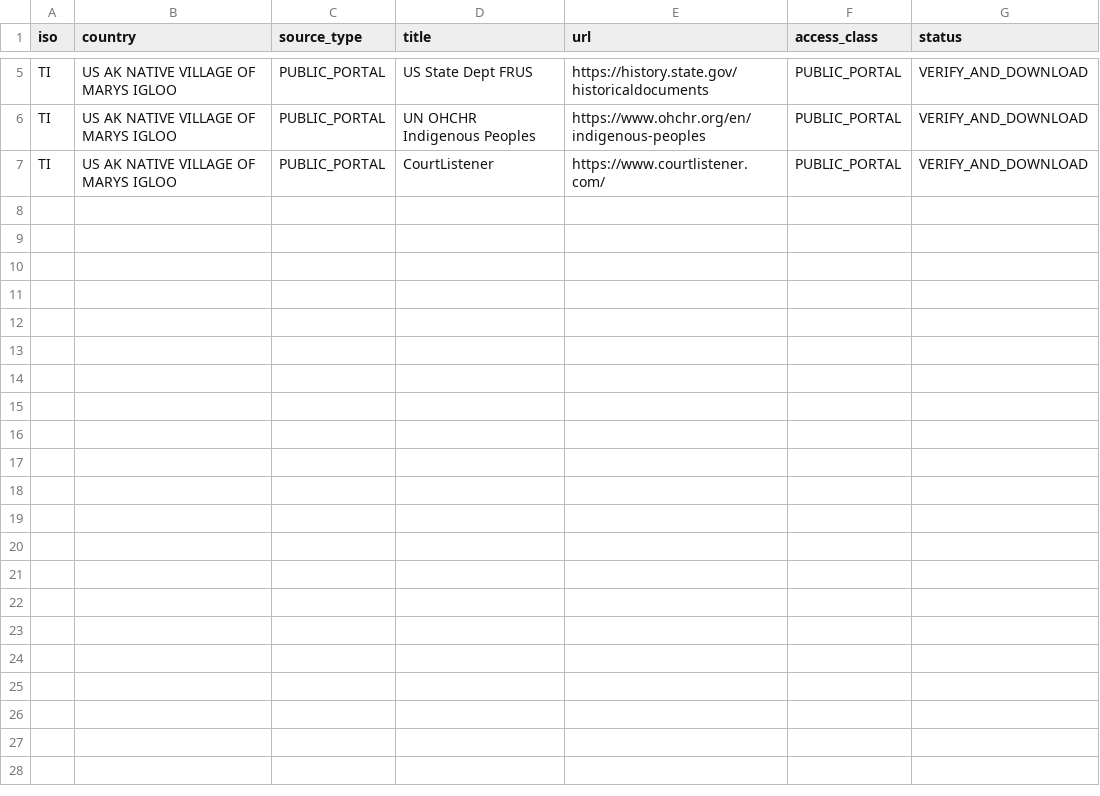
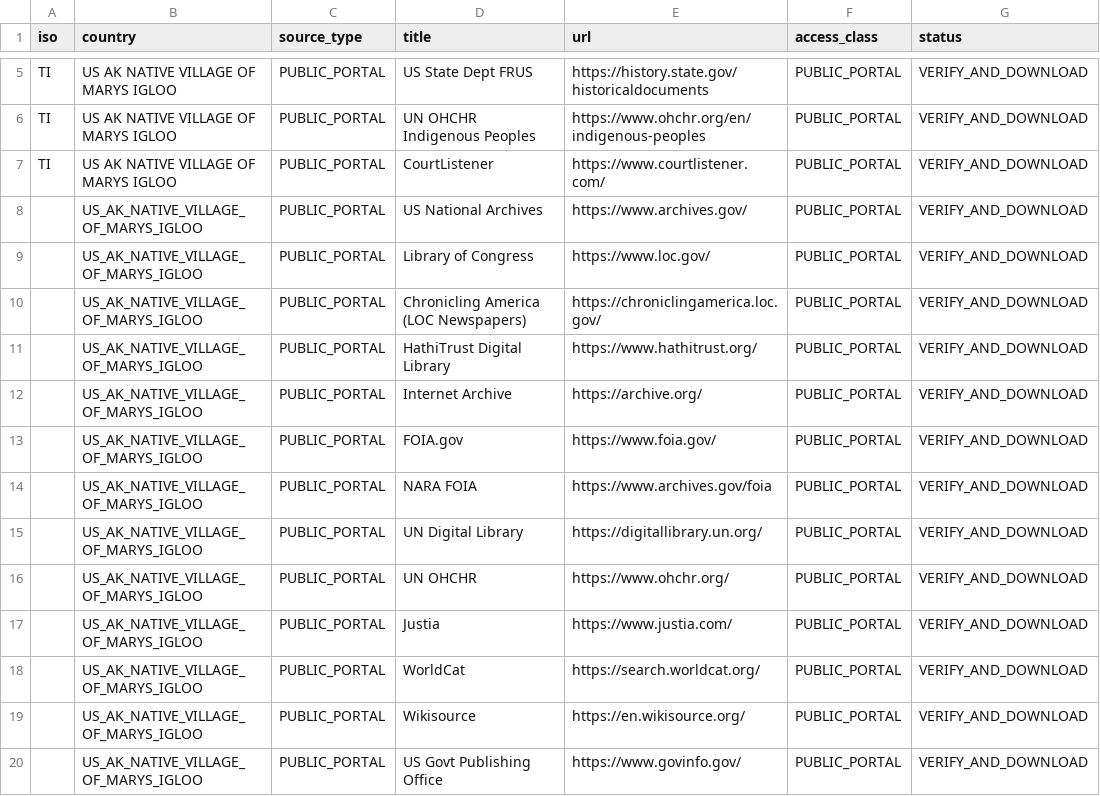
Before and after one commit to GlobalRestitutionAlliance/turtle-island-us-ak-native-village-of-marys-igloo-master-litigation, a CSV file: 03_Evidentiary_Exhibits/PRIMARY_PUBLIC_SOURCES.csv, drawn as a sheet; only a part is shown, gaps mark what is left out; the diff names each change by its address in the sheet, - before the commit and + after, or states it on an @@ line.

Commit message:
Expand primary public source registries (Batch 2)

```diff
--- a/03_Evidentiary_Exhibits/PRIMARY_PUBLIC_SOURCES.csv
+++ b/03_Evidentiary_Exhibits/PRIMARY_PUBLIC_SOURCES.csv
+row 8:  | US_AK_NATIVE_VILLAGE_OF_MARYS_IGLOO | PUBLIC_PORTAL | US National Archives | https://www.archives.gov/ | PUBLIC_PORTAL | VERIFY_AND_DOWNLOAD
+row 9:  | US_AK_NATIVE_VILLAGE_OF_MARYS_IGLOO | PUBLIC_PORTAL | Library of Congress | https://www.loc.gov/ | PUBLIC_PORTAL | VERIFY_AND_DOWNLOAD
+row 10:  | US_AK_NATIVE_VILLAGE_OF_MARYS_IGLOO | PUBLIC_PORTAL | Chronicling America (LOC Newspapers) | https://chroniclingamerica.loc.gov/ | PUBLIC_PORTAL | VERIFY_AND_DOWNLOAD
+row 11:  | US_AK_NATIVE_VILLAGE_OF_MARYS_IGLOO | PUBLIC_PORTAL | HathiTrust Digital Library | https://www.hathitrust.org/ | PUBLIC_PORTAL | VERIFY_AND_DOWNLOAD
+row 12:  | US_AK_NATIVE_VILLAGE_OF_MARYS_IGLOO | PUBLIC_PORTAL | Internet Archive | https://archive.org/ | PUBLIC_PORTAL | VERIFY_AND_DOWNLOAD
+row 13:  | US_AK_NATIVE_VILLAGE_OF_MARYS_IGLOO | PUBLIC_PORTAL | FOIA.gov | https://www.foia.gov/ | PUBLIC_PORTAL | VERIFY_AND_DOWNLOAD
+row 14:  | US_AK_NATIVE_VILLAGE_OF_MARYS_IGLOO | PUBLIC_PORTAL | NARA FOIA | https://www.archives.gov/foia | PUBLIC_PORTAL | VERIFY_AND_DOWNLOAD
+row 15:  | US_AK_NATIVE_VILLAGE_OF_MARYS_IGLOO | PUBLIC_PORTAL | UN Digital Library | https://digitallibrary.un.org/ | PUBLIC_PORTAL | VERIFY_AND_DOWNLOAD
+row 16:  | US_AK_NATIVE_VILLAGE_OF_MARYS_IGLOO | PUBLIC_PORTAL | UN OHCHR | https://www.ohchr.org/ | PUBLIC_PORTAL | VERIFY_AND_DOWNLOAD
+row 17:  | US_AK_NATIVE_VILLAGE_OF_MARYS_IGLOO | PUBLIC_PORTAL | Justia | https://www.justia.com/ | PUBLIC_PORTAL | VERIFY_AND_DOWNLOAD
+row 18:  | US_AK_NATIVE_VILLAGE_OF_MARYS_IGLOO | PUBLIC_PORTAL | WorldCat | https://search.worldcat.org/ | PUBLIC_PORTAL | VERIFY_AND_DOWNLOAD
+row 19:  | US_AK_NATIVE_VILLAGE_OF_MARYS_IGLOO | PUBLIC_PORTAL | Wikisource | https://en.wikisource.org/ | PUBLIC_PORTAL | VERIFY_AND_DOWNLOAD
+row 20:  | US_AK_NATIVE_VILLAGE_OF_MARYS_IGLOO | PUBLIC_PORTAL | US Govt Publishing Office | https://www.govinfo.gov/ | PUBLIC_PORTAL | VERIFY_AND_DOWNLOAD
```
Also changed, not shown: 2 other files.
